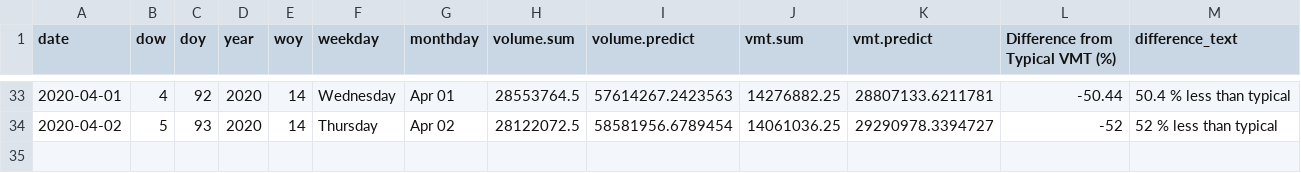
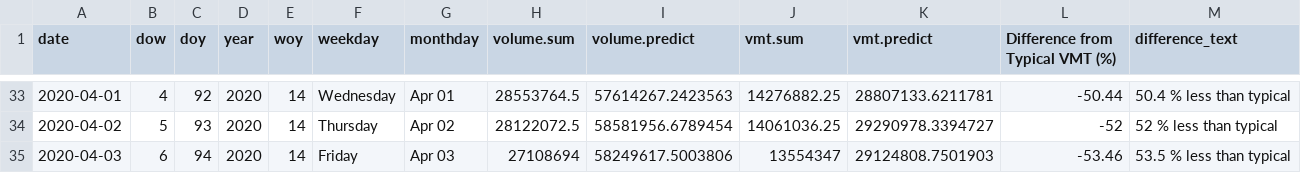
Before and after one commit to Metropolitan-Council/loop-sensor-trends, a CSV file: covid.traffic.trends/data-raw/pred-and-act-vol-region.csv, drawn as a sheet; only a part is shown, gaps mark what is left out.

Commit message:
today's data
also, better annotations on the figure ggplot() call

```diff
--- a/covid.traffic.trends/data-raw/pred-and-act-vol-region.csv
+++ b/covid.traffic.trends/data-raw/pred-and-act-vol-region.csv
@@ -34 +34,2 @@ date,dow,doy,year,woy,weekday,monthday,volume.sum,volume.predict,vmt.sum,vmt.pre
 2020-04-02,5,93,2020,14,Thursday,Apr 02,28122072.5,58581956.6789454,14061036.25,29290978.3394727,-52,52 % less than typical
+2020-04-03,6,94,2020,14,Friday,Apr 03,27108694,58249617.5003806,13554347,29124808.7501903,-53.46,53.5 % less than typical
```
Also changed, not shown: output/diff-vol-state.csv, output/pred-and-act-vol-region.csv, 6 other files.
